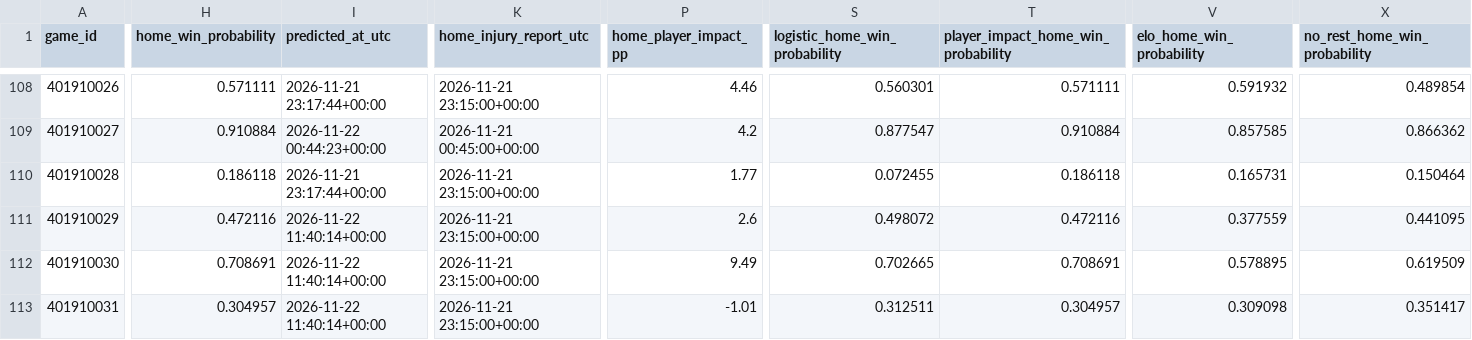
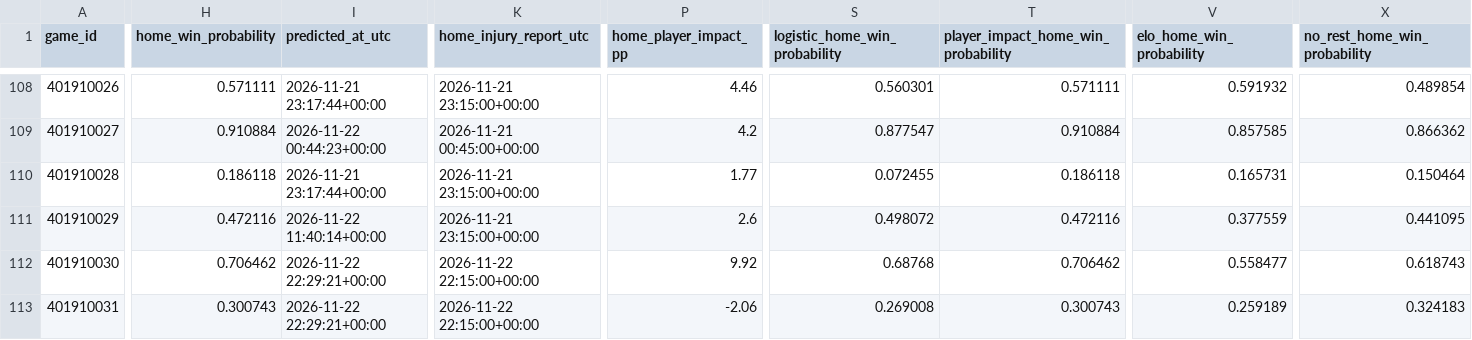
Before and after one commit to brianbzeng/nbamodel, a CSV file: data/raw/nba_daily_predictions.csv, drawn as a sheet; only a part is shown, gaps mark what is left out; the diff covers the shown part only; the diff names each change by its address in the sheet, - before the commit and + after, or states it on an @@ line.

```diff
--- a/data/raw/nba_daily_predictions.csv
+++ b/data/raw/nba_daily_predictions.csv
-H112 (home_win_probability): 0.708691
+H112 (home_win_probability): 0.706462
-I112:I113 (predicted_at_utc): 2026-11-22 11:40:14+00:00
+I112:I113 (predicted_at_utc): 2026-11-22 22:29:21+00:00
-K112:K113 (home_injury_report_utc): 2026-11-21 23:15:00+00:00
+K112:K113 (home_injury_report_utc): 2026-11-22 22:15:00+00:00
-P112 (home_player_impact_pp): 9.49
+P112 (home_player_impact_pp): 9.92
-S112 (logistic_home_win_probability): 0.702665
+S112 (logistic_home_win_probability): 0.68768
-T112: 0.708691
+T112: 0.706462
-V112 (elo_home_win_probability): 0.578895
+V112 (elo_home_win_probability): 0.558477
-X112 (no_rest_home_win_probability): 0.619509
+X112 (no_rest_home_win_probability): 0.618743
-H113 (home_win_probability): 0.304957
+H113 (home_win_probability): 0.300743
-P113 (home_player_impact_pp): -1.01
+P113 (home_player_impact_pp): -2.06
-S113 (logistic_home_win_probability): 0.312511
+S113 (logistic_home_win_probability): 0.269008
-T113: 0.304957
+T113: 0.300743
-V113 (elo_home_win_probability): 0.309098
+V113 (elo_home_win_probability): 0.259189
-X113 (no_rest_home_win_probability): 0.351417
+X113 (no_rest_home_win_probability): 0.324183
```
Also changed, not shown: 87 edited cells elsewhere in this file, data/raw/official_nba_injuries_by_team_live.csv, 1 other file.
